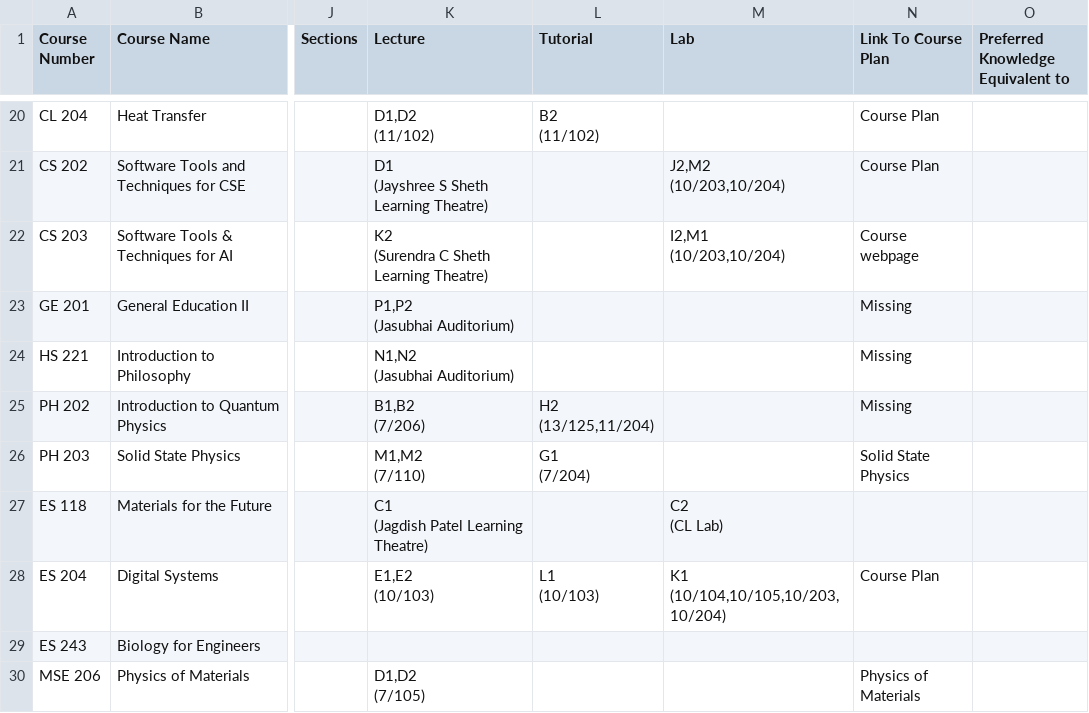
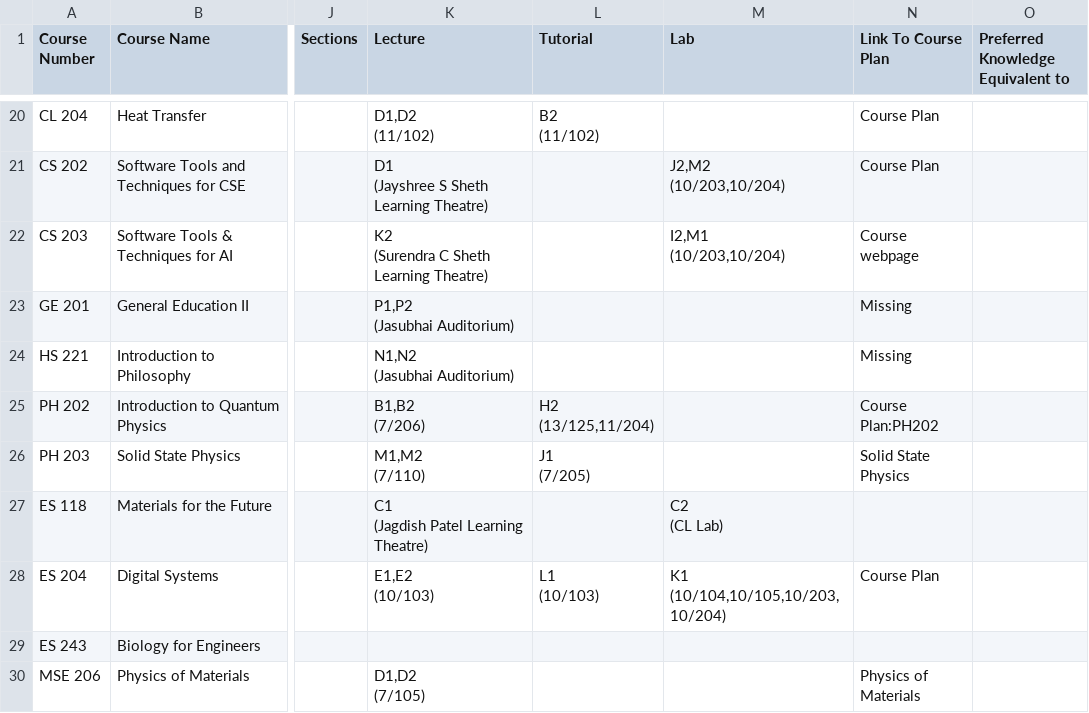
Before and after one commit to Naveen-Pal/timetable, a CSV file: Timetable.csv, drawn as a sheet; only a part is shown, gaps mark what is left out; ↵ is a line break in a cell; the diff covers the shown part only; the diff names each change by its address in the sheet, - before the commit and + after, or states it on an @@ line.

```diff
--- a/Timetable.csv
+++ b/Timetable.csv
-N25 (Link To Course Plan): Missing
+N25 (Link To Course Plan): Course Plan:PH202
-L26 (Tutorial): G1 ↵ (7/204)
+L26 (Tutorial): J1 ↵ (7/205)
```
Also changed, not shown: 5 edited cells elsewhere in this file, Updated_Processed_Timetable.csv.
